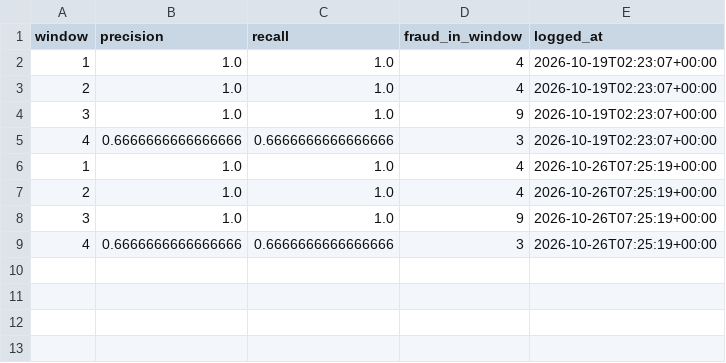
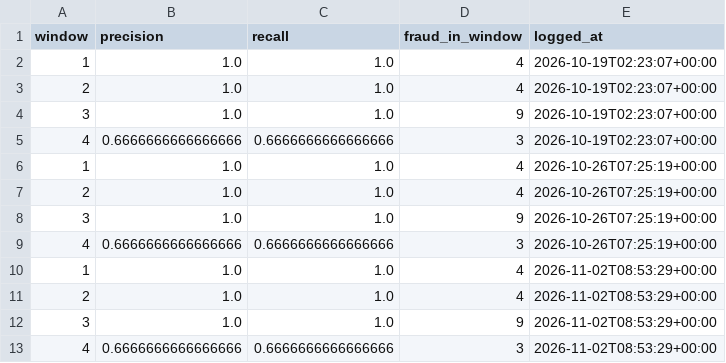
Before and after one commit to saiganesh70/fraud-mlops, a CSV file: data/metrics_history.csv, drawn as a sheet; the diff names each change by its address in the sheet, - before the commit and + after, or states it on an @@ line.

```diff
--- a/data/metrics_history.csv
+++ b/data/metrics_history.csv
+row 10: 1 | 1.0 | 1.0 | 4 | 2026-11-02T08:53:29+00:00
+row 11: 2 | 1.0 | 1.0 | 4 | 2026-11-02T08:53:29+00:00
+row 12: 3 | 1.0 | 1.0 | 9 | 2026-11-02T08:53:29+00:00
+row 13: 4 | 0.6666666666666666 | 0.6666666666666666 | 3 | 2026-11-02T08:53:29+00:00
```
